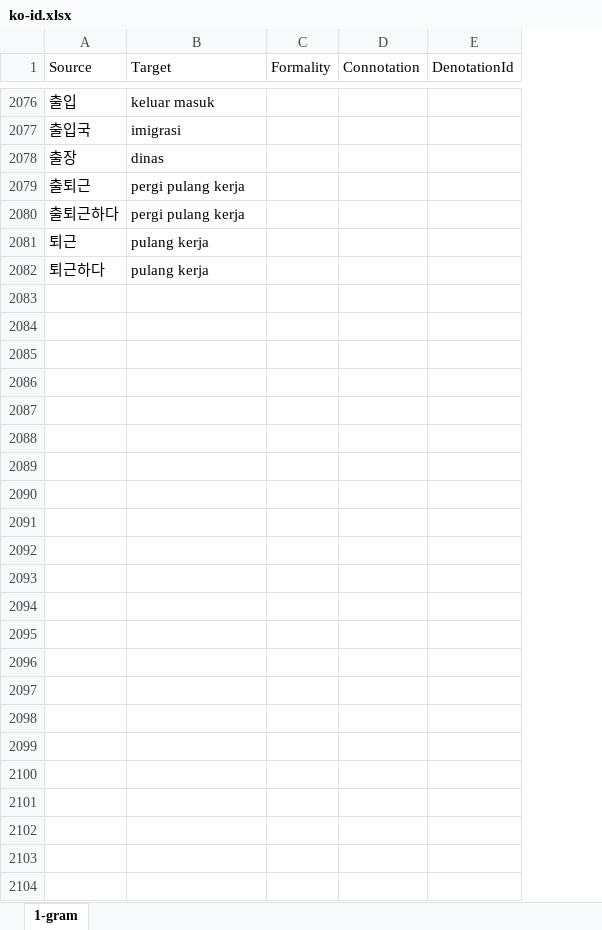
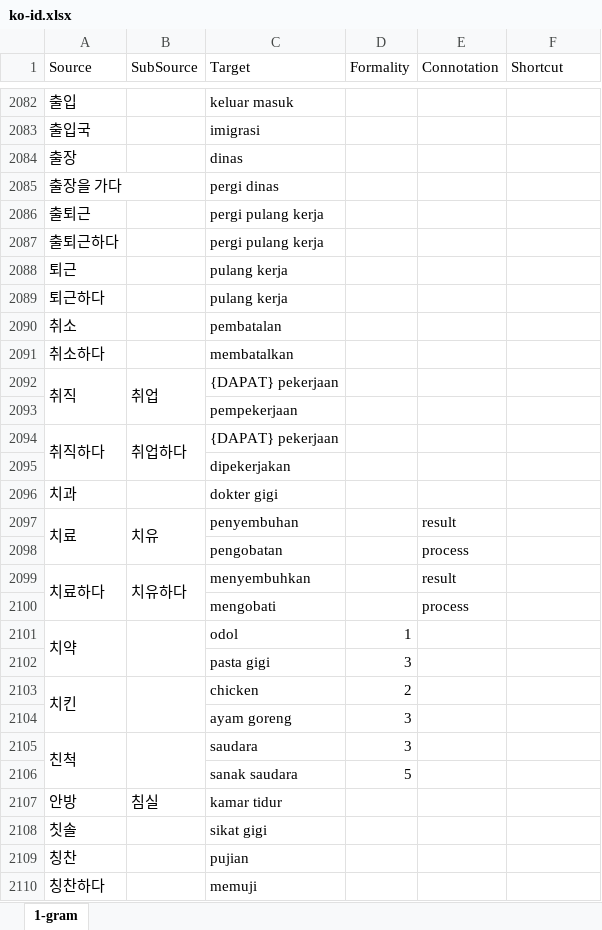
Before and after one commit to SihyunYou/AlphaCatDictionary, an Excel workbook: ko-id.xlsx, sheet 1-gram, drawn as a sheet; only a part is shown, gaps mark what is left out; values as stored, in another font and other column widths than the file's, no cell formats; addresses are those after the commit; the diff covers the shown part only; the diff names each change by its address in the sheet, - before the commit and + after, or states it on an @@ line.

Commit message:
Update ko-id.xlsx

```diff
--- a/ko-id.xlsx (sheet 1-gram)
+++ b/ko-id.xlsx (sheet 1-gram)
+column B (SubSource), empty
-F1: DenotationId
+F1: Shortcut
+row 2085: 출장을 가다 |  | pergi dinas
+row 2090: 취소 |  | pembatalan
+row 2091: 취소하다 |  | membatalkan
+row 2092: 취직 | 취업 | {DAPAT} pekerjaan
+row 2093:  |  | pempekerjaan
+row 2094: 취직하다 | 취업하다 | {DAPAT} pekerjaan
+row 2095:  |  | dipekerjakan
+row 2096: 치과 |  | dokter gigi
+row 2097: 치료 | 치유 | penyembuhan |  | result
+row 2098:  |  | pengobatan |  | process
+row 2099: 치료하다 | 치유하다 | menyembuhkan |  | result
+row 2100:  |  | mengobati |  | process
+row 2101: 치약 |  | odol | 1
+row 2102:  |  | pasta gigi | 3
+row 2103: 치킨 |  | chicken | 2
+row 2104:  |  | ayam goreng | 3
+row 2105: 친척 |  | saudara | 3
+row 2106:  |  | sanak saudara | 5
+row 2107: 안방 | 침실 | kamar tidur
+row 2108: 칫솔 |  | sikat gigi
+row 2109: 칭찬 |  | pujian
+row 2110: 칭찬하다 |  | memuji
```
Also changed, not shown: 17 added rows, 11 removed rows, 58 edited cells and merged cells elsewhere in this sheet, cell formats.
